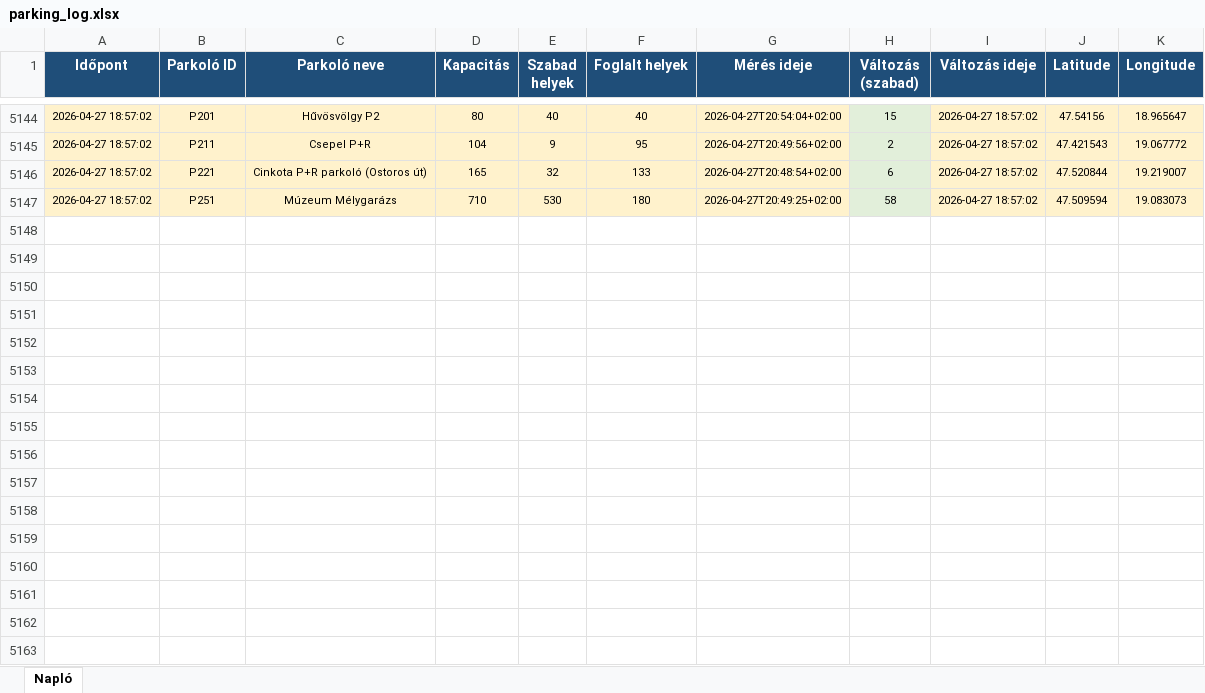
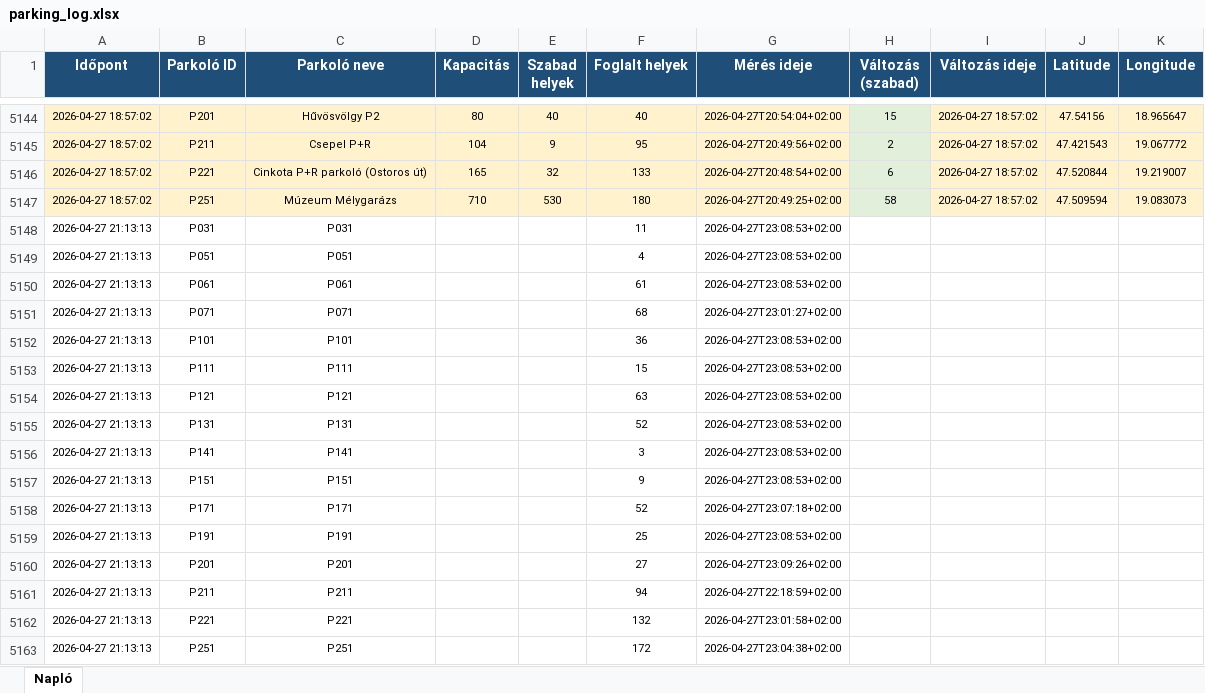
Before and after one commit to zoltanfarkasnemeth/BK-P-R, an Excel workbook: parking_log.xlsx, sheet Napló, drawn as a sheet; only a part is shown, gaps mark what is left out; values as stored, in another font and other column widths than the file's, no borders; the diff names each change by its address in the sheet, - before the commit and + after, or states it on an @@ line.

```diff
--- a/parking_log.xlsx (sheet Napló)
+++ b/parking_log.xlsx (sheet Napló)
+row 5148: 2026-04-27 21:13:13 | P031 | P031 |  |  | 11 | 2026-04-27T23:08:53+02:00
+row 5149: 2026-04-27 21:13:13 | P051 | P051 |  |  | 4 | 2026-04-27T23:08:53+02:00
+row 5150: 2026-04-27 21:13:13 | P061 | P061 |  |  | 61 | 2026-04-27T23:08:53+02:00
+row 5151: 2026-04-27 21:13:13 | P071 | P071 |  |  | 68 | 2026-04-27T23:01:27+02:00
+row 5152: 2026-04-27 21:13:13 | P101 | P101 |  |  | 36 | 2026-04-27T23:08:53+02:00
+row 5153: 2026-04-27 21:13:13 | P111 | P111 |  |  | 15 | 2026-04-27T23:08:53+02:00
+row 5154: 2026-04-27 21:13:13 | P121 | P121 |  |  | 63 | 2026-04-27T23:08:53+02:00
+row 5155: 2026-04-27 21:13:13 | P131 | P131 |  |  | 52 | 2026-04-27T23:08:53+02:00
+row 5156: 2026-04-27 21:13:13 | P141 | P141 |  |  | 3 | 2026-04-27T23:08:53+02:00
+row 5157: 2026-04-27 21:13:13 | P151 | P151 |  |  | 9 | 2026-04-27T23:08:53+02:00
+row 5158: 2026-04-27 21:13:13 | P171 | P171 |  |  | 52 | 2026-04-27T23:07:18+02:00
+row 5159: 2026-04-27 21:13:13 | P191 | P191 |  |  | 25 | 2026-04-27T23:08:53+02:00
+row 5160: 2026-04-27 21:13:13 | P201 | P201 |  |  | 27 | 2026-04-27T23:09:26+02:00
+row 5161: 2026-04-27 21:13:13 | P211 | P211 |  |  | 94 | 2026-04-27T22:18:59+02:00
+row 5162: 2026-04-27 21:13:13 | P221 | P221 |  |  | 132 | 2026-04-27T23:01:58+02:00
+row 5163: 2026-04-27 21:13:13 | P251 | P251 |  |  | 172 | 2026-04-27T23:04:38+02:00
```
Also changed, not shown: 2 other files.
